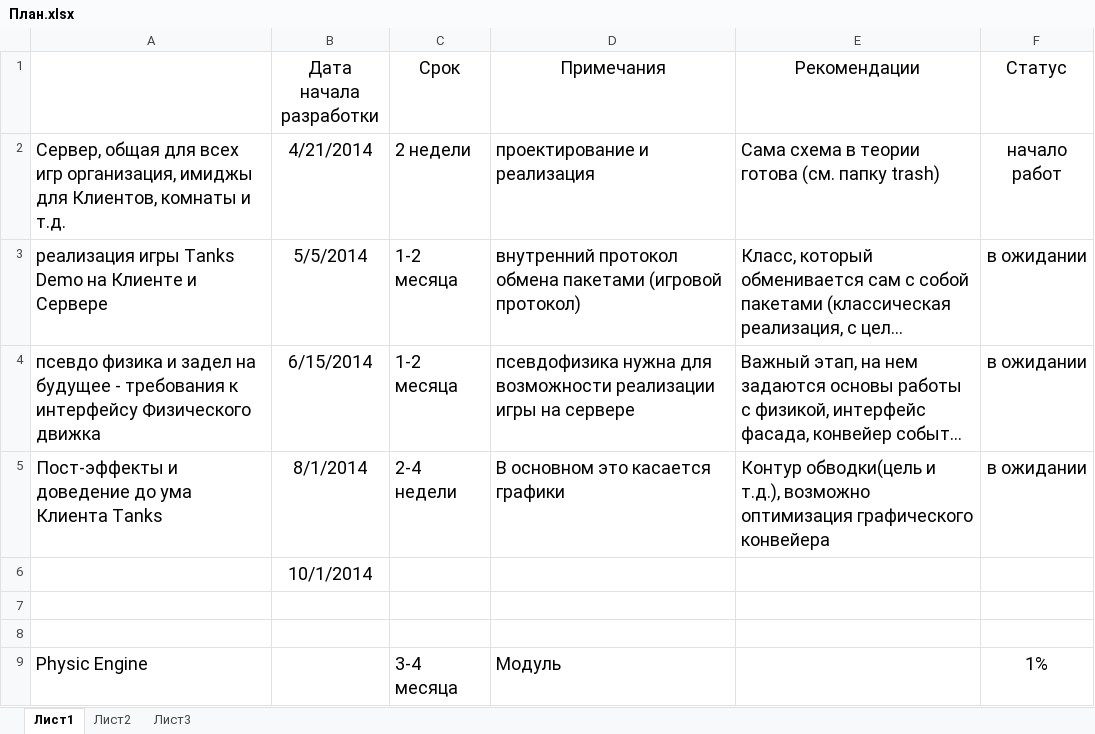
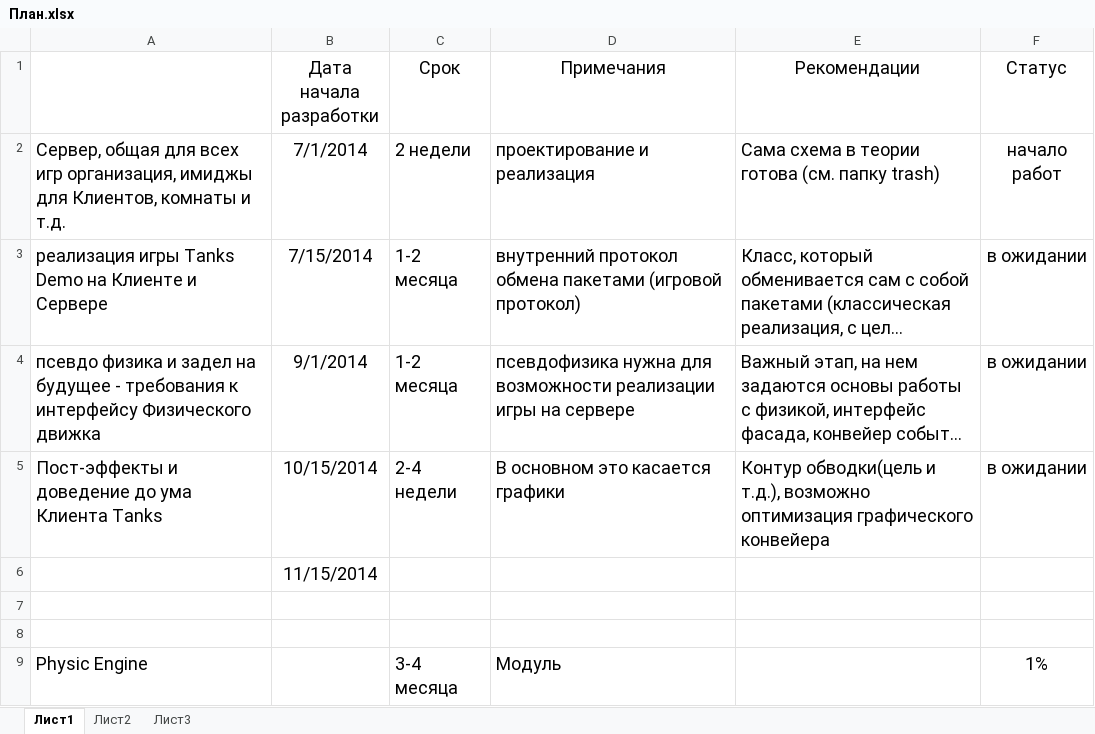
Before and after one commit to RamilGauss/MMO-Framework, an Excel workbook: doc/Plans/План.xlsx, sheet Лист1, drawn as a sheet; only a part is shown; long unchanged cells end in …; values as stored, in another font and other column widths than the file's, no borders; the diff names each change by its address in the sheet, - before the commit and + after, or states it on an @@ line.

```diff
--- a/doc/Plans/План.xlsx (sheet Лист1)
+++ b/doc/Plans/План.xlsx (sheet Лист1)
-B2 (Дата начала разработки): 4/21/2014
+B2 (Дата начала разработки): 7/1/2014
-B3 (Дата начала разработки): 5/5/2014
+B3 (Дата начала разработки): 7/15/2014
-B4 (Дата начала разработки): 6/15/2014
+B4 (Дата начала разработки): 9/1/2014
-B5 (Дата начала разработки): 8/1/2014
+B5 (Дата начала разработки): 10/15/2014
-B6 (Дата начала разработки): 10/1/2014
+B6 (Дата начала разработки): 11/15/2014
```
Also changed, not shown: 11 other files.
